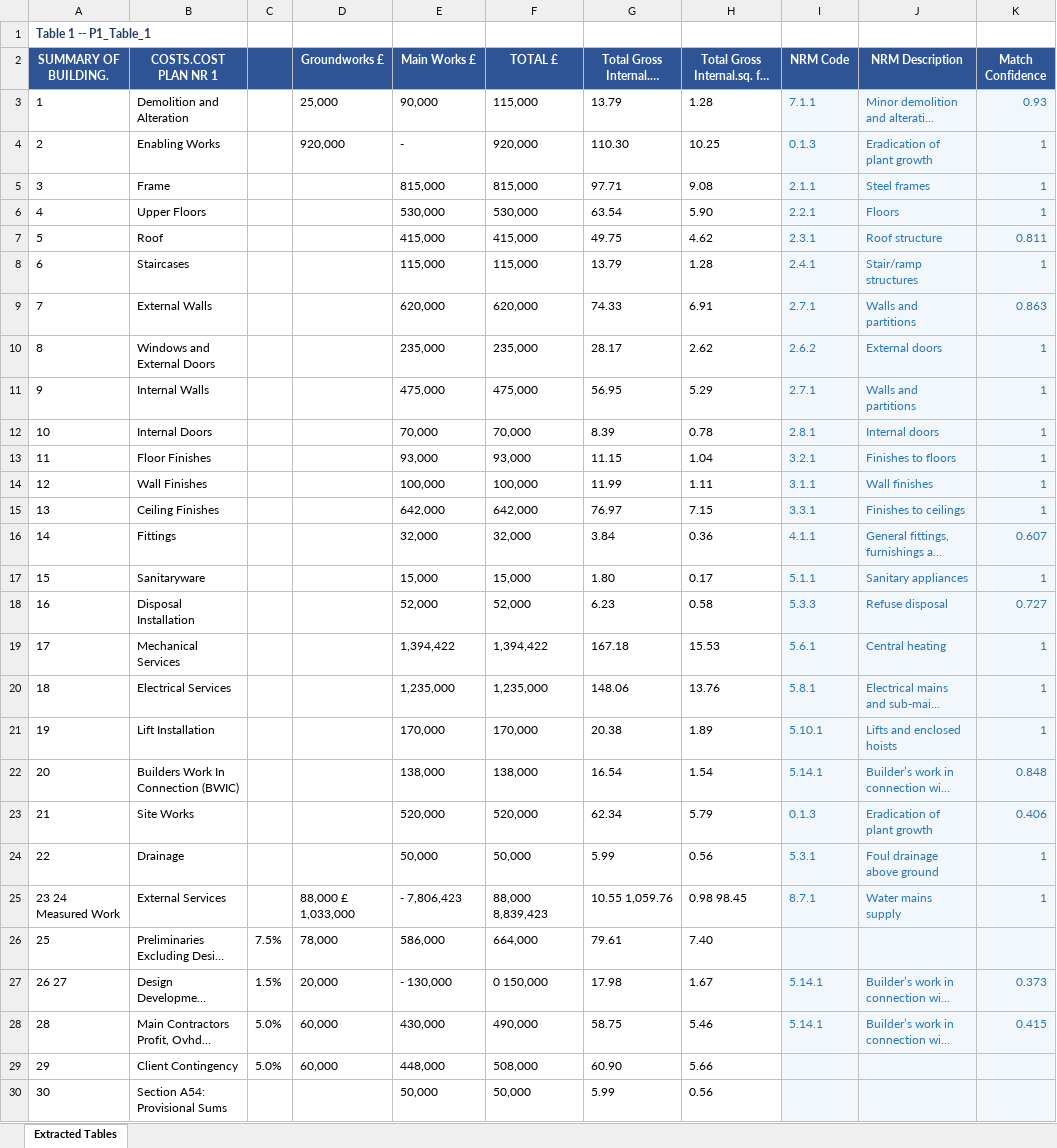
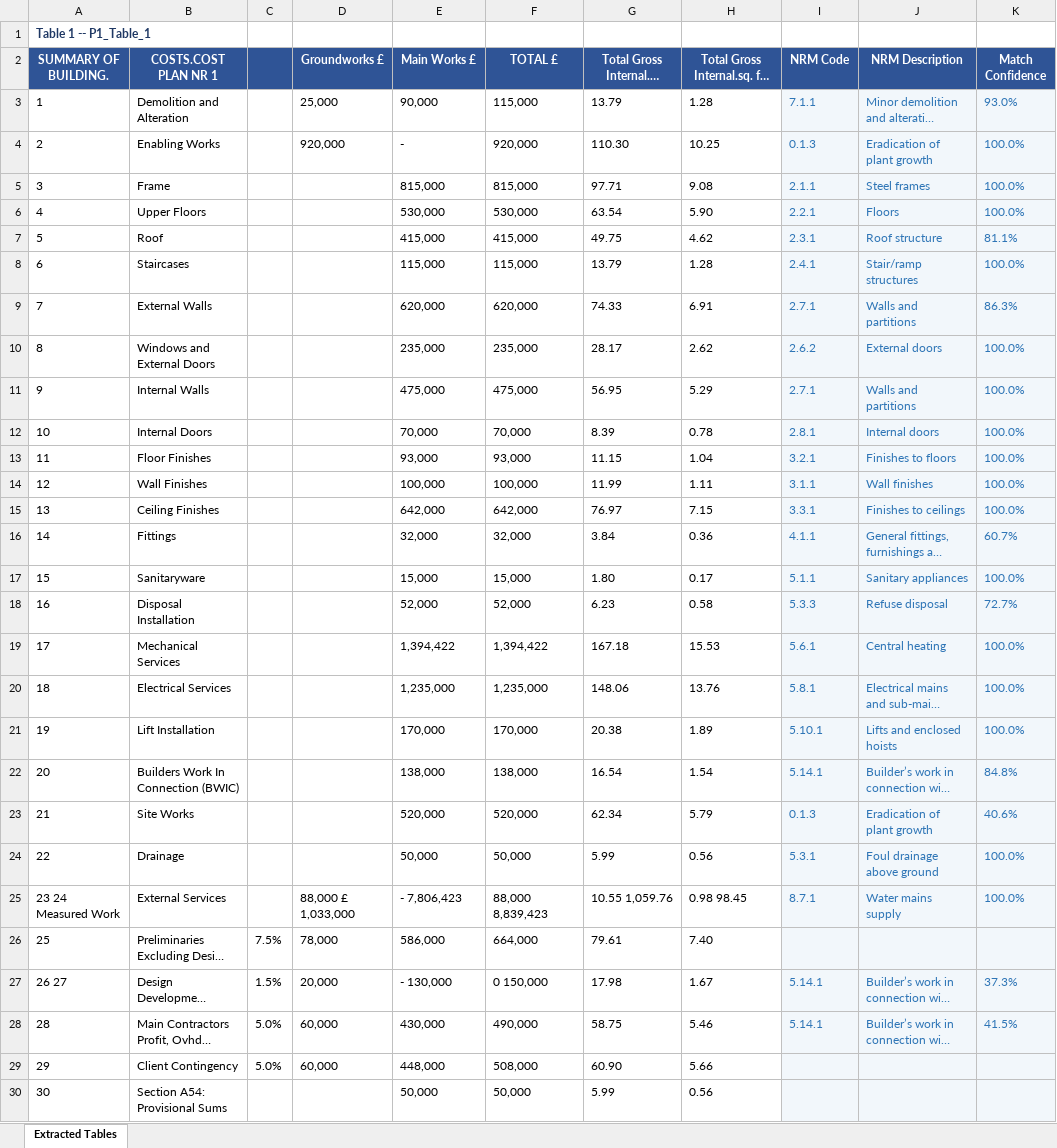
Before and after one commit to Romeombugua/cost_plan, an Excel workbook: Phase 6_PS Cost Plan 07012026_docling_tables.xlsx, sheet Extracted Tables, drawn as a sheet; only a part is shown; long unchanged cells end in …; values as stored, in another font and other column widths than the file's, no borders; the diff covers the shown part only; the diff names each change by its address in the sheet, - before the commit and + after, or states it on an @@ line.

```diff
--- a/Phase 6_PS Cost Plan 07012026_docling_tables.xlsx (sheet Extracted Tables)
+++ b/Phase 6_PS Cost Plan 07012026_docling_tables.xlsx (sheet Extracted Tables)
-K3 (Match Confidence): 0.93
+K3 (Match Confidence): 93.0%
-K4:K6 (Match Confidence): 1
+K4:K6 (Match Confidence): 100.0%
-K7 (Match Confidence): 0.811
+K7 (Match Confidence): 81.1%
-K8 (Match Confidence): 1
+K8 (Match Confidence): 100.0%
-K9 (Match Confidence): 0.863
+K9 (Match Confidence): 86.3%
-K10:K15 (Match Confidence): 1
+K10:K15 (Match Confidence): 100.0%
-K16 (Match Confidence): 0.607
+K16 (Match Confidence): 60.7%
-K17 (Match Confidence): 1
+K17 (Match Confidence): 100.0%
-K18 (Match Confidence): 0.727
+K18 (Match Confidence): 72.7%
-K19:K21 (Match Confidence): 1
+K19:K21 (Match Confidence): 100.0%
-K22 (Match Confidence): 0.848
+K22 (Match Confidence): 84.8%
-K23 (Match Confidence): 0.406
+K23 (Match Confidence): 40.6%
-K24:K25 (Match Confidence): 1
+K24:K25 (Match Confidence): 100.0%
-K27 (Match Confidence): 0.373
+K27 (Match Confidence): 37.3%
-K28 (Match Confidence): 0.415
+K28 (Match Confidence): 41.5%
```
Also changed, not shown: 1 edited cell elsewhere in this sheet, 5 other files.
